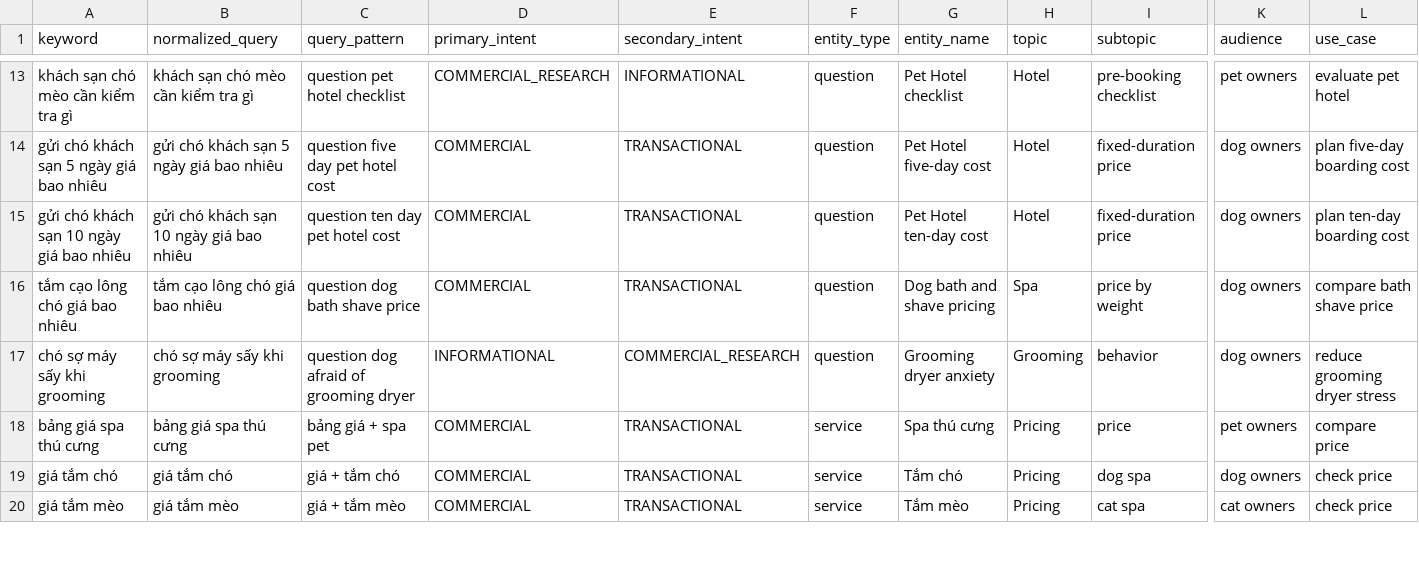
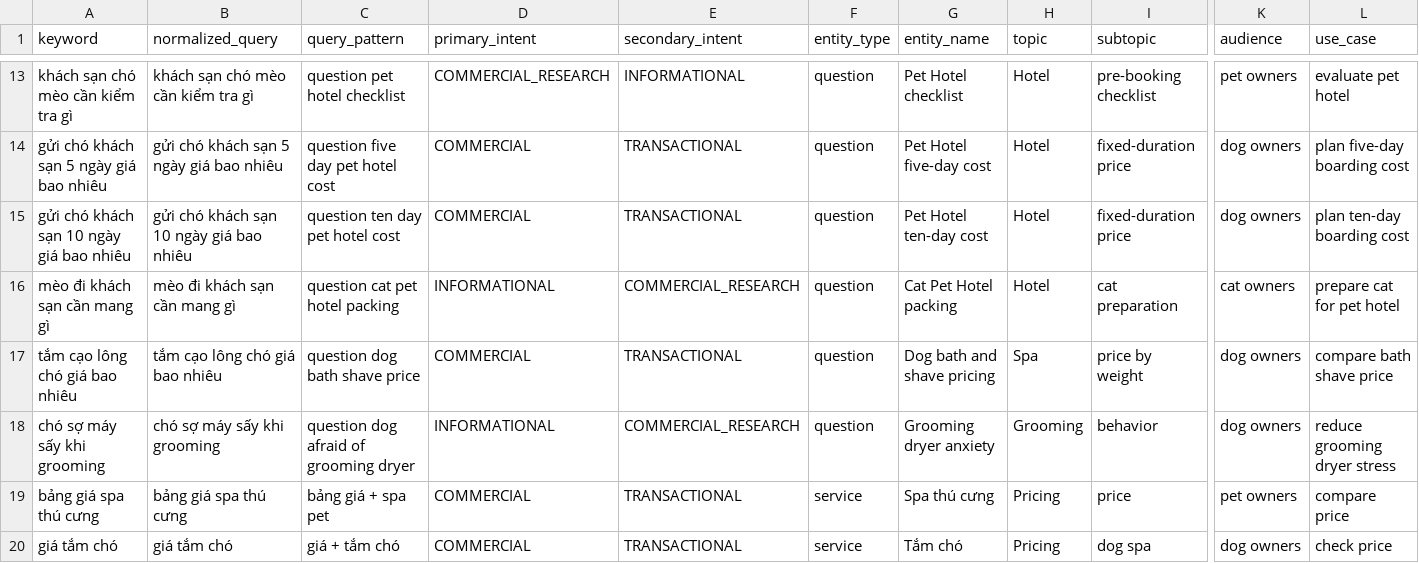
Before and after one commit to capquangfptminhlh/mimi, a CSV file: .website-os/evidence/keyword-universe.csv, drawn as a sheet; only a part is shown, gaps mark what is left out; the shorter side is filled out with more unchanged rows; rows hold the shown columns only; the diff names each change by its address in the sheet, - before the commit and + after, or states it on an @@ line.

Commit message:
seo: add cat hotel packing keyword

```diff
--- a/.website-os/evidence/keyword-universe.csv
+++ b/.website-os/evidence/keyword-universe.csv
+row 16: mèo đi khách sạn cần mang gì | mèo đi khách sạn cần mang gì | question cat pet hotel packing | INFORMATIONAL | COMMERCIAL_RESEARCH | question | Cat Pet Hotel packing | Hotel | cat preparation | cat owners | prepare cat for pet hotel
```
